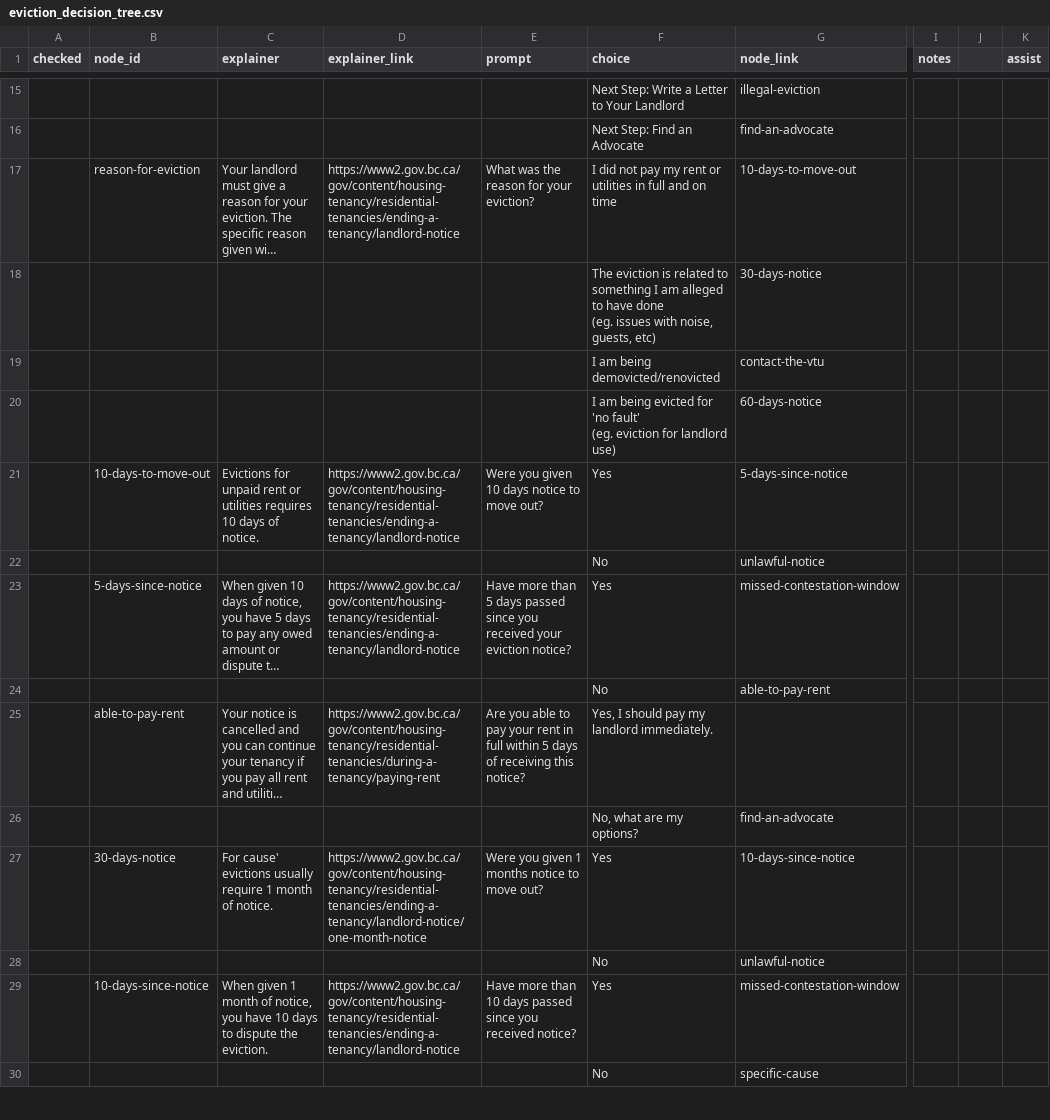
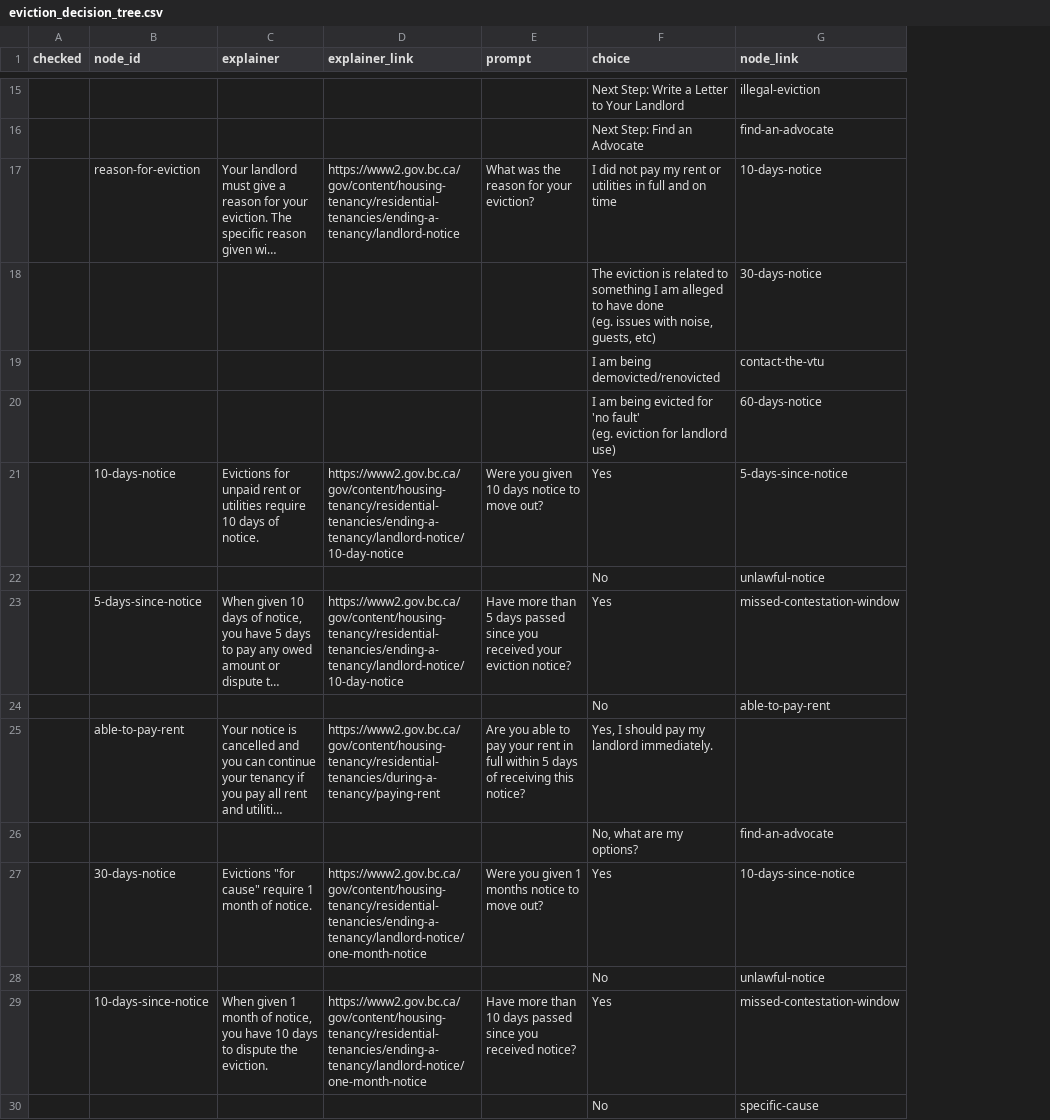
Before and after one commit to vtu-datatools/vtu-robo-advice, a CSV file: generator/eviction_decision_tree.csv, drawn as a sheet; only a part is shown, gaps mark what is left out; long unchanged cells end in …; the diff covers the shown part only; the diff names each change by its address in the sheet, - before the commit and + after, or states it on an @@ line.

Commit message:
Updating decision tree

```diff
--- a/generator/eviction_decision_tree.csv
+++ b/generator/eviction_decision_tree.csv
-column I (notes), empty
-column J, empty
-column K (assist), empty
-G17 (node_link): 10-days-to-move-out
+G17 (node_link): 10-days-notice
-B21 (node_id): 10-days-to-move-out
+B21 (node_id): 10-days-notice
-C21 (explainer): …or utilities requires 10 days…
+C21 (explainer): …or utilities require 10 days…
-D21 (explainer_link): https://www2.gov.bc.ca/gov/content/housing-tenancy/residential-tenancies/ending-a-tenancy/landlord-notice
+D21 (explainer_link): https://www2.gov.bc.ca/gov/content/housing-tenancy/residential-tenancies/ending-a-tenancy/landlord-notice/10-day-notice
-D23 (explainer_link): https://www2.gov.bc.ca/gov/content/housing-tenancy/residential-tenancies/ending-a-tenancy/landlord-notice
+D23 (explainer_link): https://www2.gov.bc.ca/gov/content/housing-tenancy/residential-tenancies/ending-a-tenancy/landlord-notice/10-day-notice
-C27 (explainer): For cause' evictions usually require 1…
+C27 (explainer): Evictions "for cause" require 1…
-D29 (explainer_link): https://www2.gov.bc.ca/gov/content/housing-tenancy/residential-tenancies/ending-a-tenancy/landlord-notice
+D29 (explainer_link): https://www2.gov.bc.ca/gov/content/housing-tenancy/residential-tenancies/ending-a-tenancy/landlord-notice/one-month-notice
```
Also changed, not shown: 5 removed rows and 10 edited cells elsewhere in this file, 1 other file.
